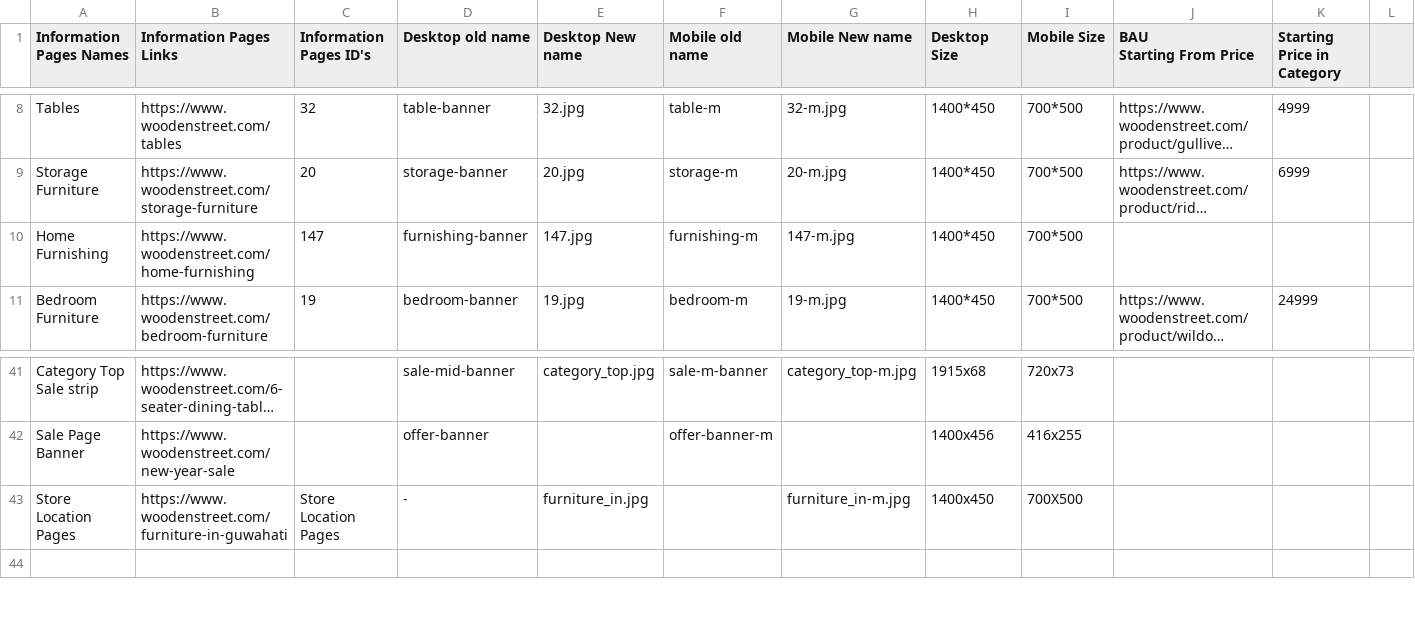
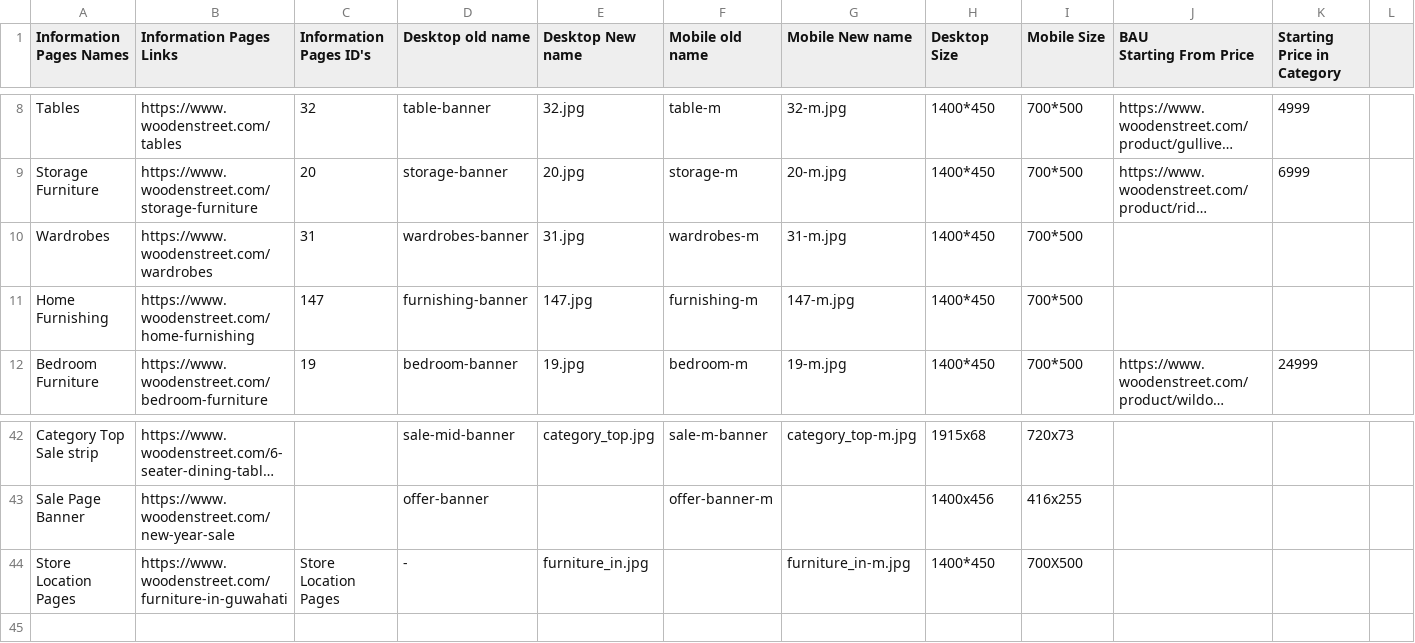
Before and after one commit to nishipunjabi875-droid/Automation_playwright, a CSV file: sale_urls.csv, drawn as a sheet; only a part is shown, gaps mark what is left out; long unchanged cells end in …; addresses are those after the commit; the diff names each change by its address in the sheet, - before the commit and + after, or states it on an @@ line.

```diff
--- a/sale_urls.csv
+++ b/sale_urls.csv
+row 10: Wardrobes | https://www.woodenstreet.com/wardrobes | 31 | wardrobes-banner | 31.jpg | wardrobes-m | 31-m.jpg | 1400*450 | 700*500
-H44 (Desktop Size): 1400x450
+H44 (Desktop Size): 1400*450
```
Also changed, not shown: sale_urls_beta.csv.
